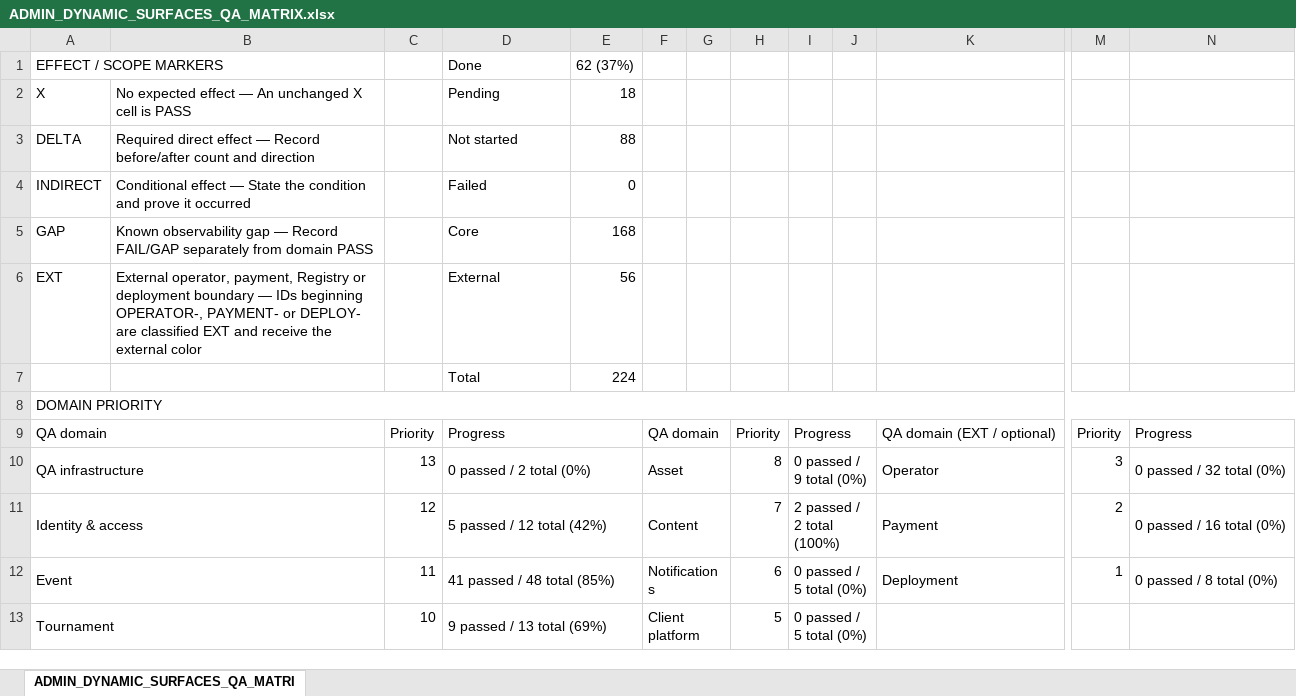
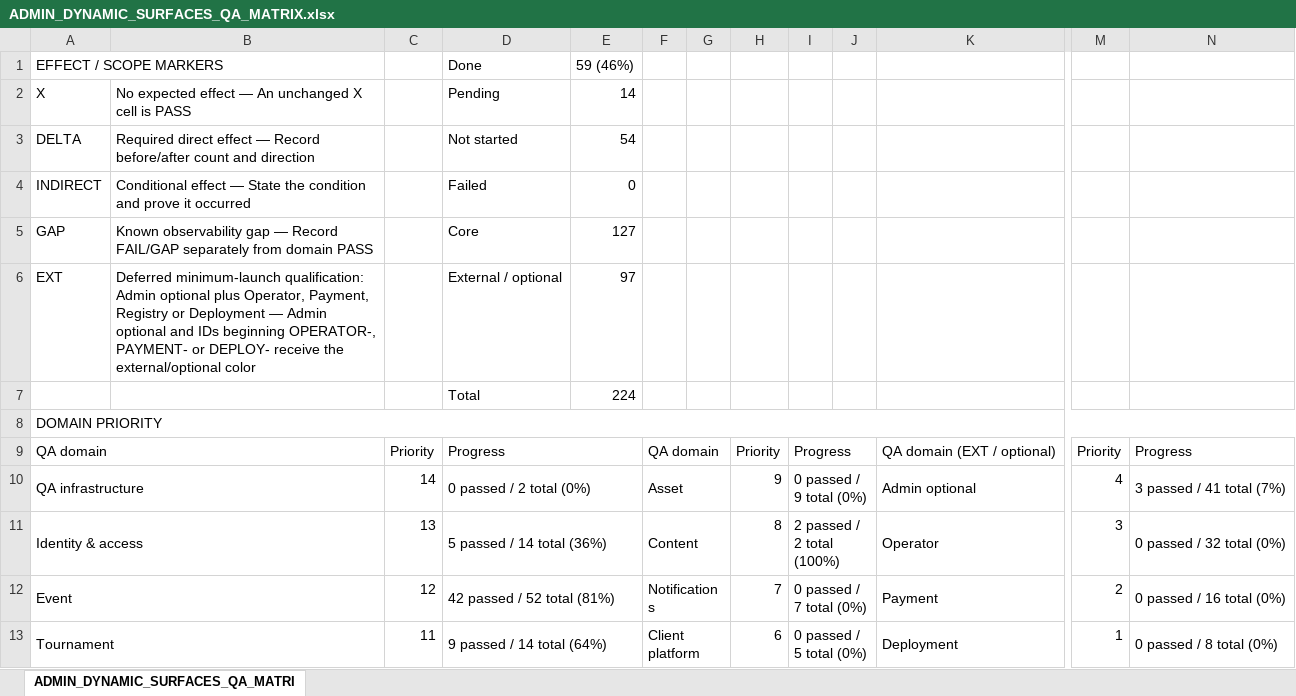
Before and after one commit to fssrepository/myscoutee-backend, an Excel workbook: guides/qa/matrices/ADMIN_DYNAMIC_SURFACES_QA_MATRIX.xlsx, sheet ADMIN_DYNAMIC_SURFACES_QA_MATRI, drawn as a sheet; only a part is shown, gaps mark what is left out; values as stored, in another font and other column widths than the file's, no cell formats; the diff covers the shown part only; the diff names each change by its address in the sheet, - before the commit and + after, or states it on an @@ line.

Commit message:
[MSC-60, MSC-63, MSC-67, MSC-68] Publish QA guidance and paperback editions
Consolidate the local-VM QA manual, matrix/handoff updates,
paperback/publication artifacts and the recorded frontend Pages refreshes.

Original-snapshot: fb6a3ea3b4c86be423e65ccaa57533c9d088edbc

Tasks: fssrepository/myscoutee-roadmap#60, fssrepository/myscoutee-roadmap#63, fssrepository/myscoutee-roadmap#67, fssrepository/myscoutee-roadmap#68

```diff
--- a/guides/qa/matrices/ADMIN_DYNAMIC_SURFACES_QA_MATRIX.xlsx (sheet ADMIN_DYNAMIC_SURFACES_QA_MATRI)
+++ b/guides/qa/matrices/ADMIN_DYNAMIC_SURFACES_QA_MATRIX.xlsx (sheet ADMIN_DYNAMIC_SURFACES_QA_MATRI)
-E1: 62 (37%)
+E1: 59 (46%)
-E2: 18
+E2: 14
-E3: 88
+E3: 54
-E5: 168
+E5: 127
-B6: External operator, payment, Registry or deployment boundary — IDs beginning OPERATOR-, PAYMENT- or DEPLOY- are classified EXT and receive the external color
+B6: Deferred minimum-launch qualification: Admin optional plus Operator, Payment, Registry or Deployment — Admin optional and IDs beginning OPERATOR-, PAYMENT- or DEPLOY- receive the external/optional color
-D6: External
+D6: External / optional
-E6: 56
+E6: 97
-C10: 13
+C10: 14
-H10: 8
+H10: 9
-K10: Operator
+K10: Admin optional
-M10: 3
+M10: 4
-N10: 0 passed / 32 total (0%)
+N10: 3 passed / 41 total (7%)
-C11: 12
+C11: 13
-D11: 5 passed / 12 total (42%)
+D11: 5 passed / 14 total (36%)
-H11: 7
+H11: 8
-K11: Payment
+K11: Operator
-M11: 2
+M11: 3
-N11: 0 passed / 16 total (0%)
+N11: 0 passed / 32 total (0%)
-C12: 11
+C12: 12
-D12: 41 passed / 48 total (85%)
+D12: 42 passed / 52 total (81%)
-H12: 6
+H12: 7
-I12: 0 passed / 5 total (0%)
+I12: 0 passed / 7 total (0%)
-K12: Deployment
+K12: Payment
-M12: 1
+M12: 2
-N12: 0 passed / 8 total (0%)
+N12: 0 passed / 16 total (0%)
-C13: 10
+C13: 11
-D13: 9 passed / 13 total (69%)
+D13: 9 passed / 14 total (64%)
-H13: 5
+H13: 6
-K13: (empty)
+K13: Deployment
-M13: (empty)
+M13: 1
-N13: (empty)
+N13: 0 passed / 8 total (0%)
```
Also changed, not shown: 48 added rows, 48 removed rows and 5 edited cells elsewhere in this sheet, cell formats, hidden cells, 52 other files.
